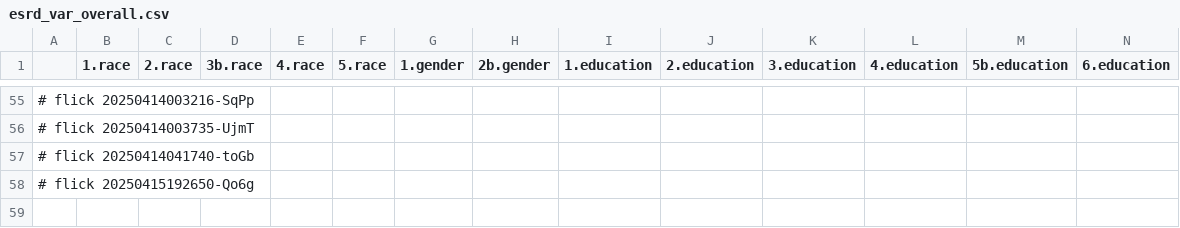
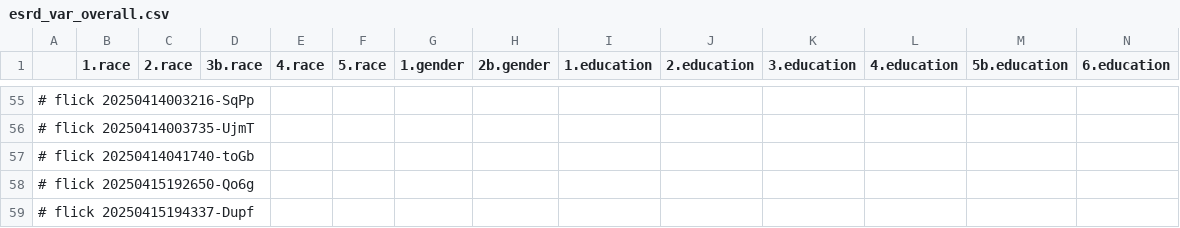
Before and after one commit to abikesa/shell-hologram, a CSV file: kitabo/ensi/testbin/test3/assets/csv/esrd_var_overall.csv, drawn as a sheet; only a part is shown, gaps mark what is left out; rows hold the shown columns only; the diff names each change by its address in the sheet, - before the commit and + after, or states it on an @@ line.

Commit message:
kitabo/ensi/testbin/test3/assets/csv/esrd_var_overall.csv

```diff
--- a/kitabo/ensi/testbin/test3/assets/csv/esrd_var_overall.csv
+++ b/kitabo/ensi/testbin/test3/assets/csv/esrd_var_overall.csv
+row 59: # flick 20250415194337-Dupf
```
